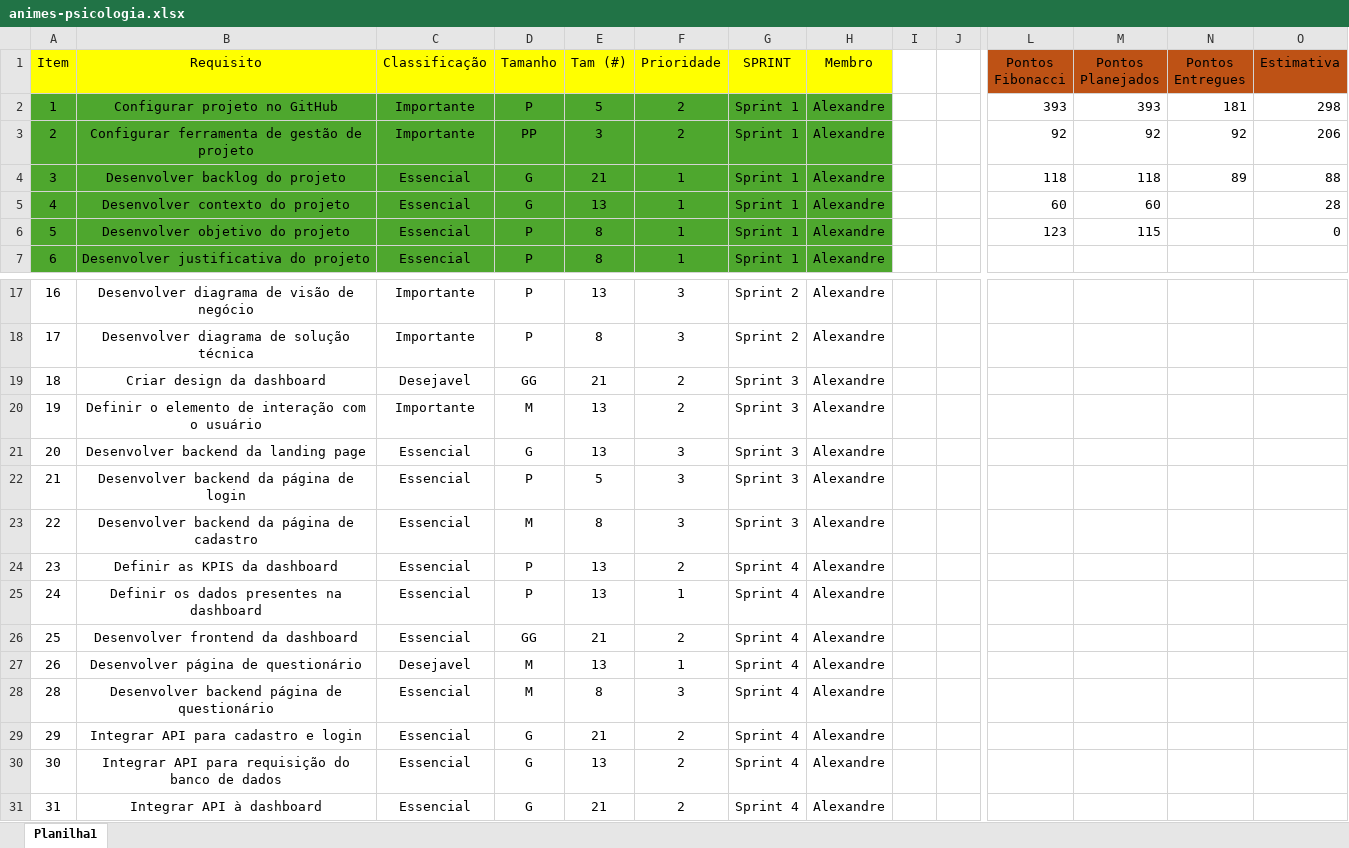
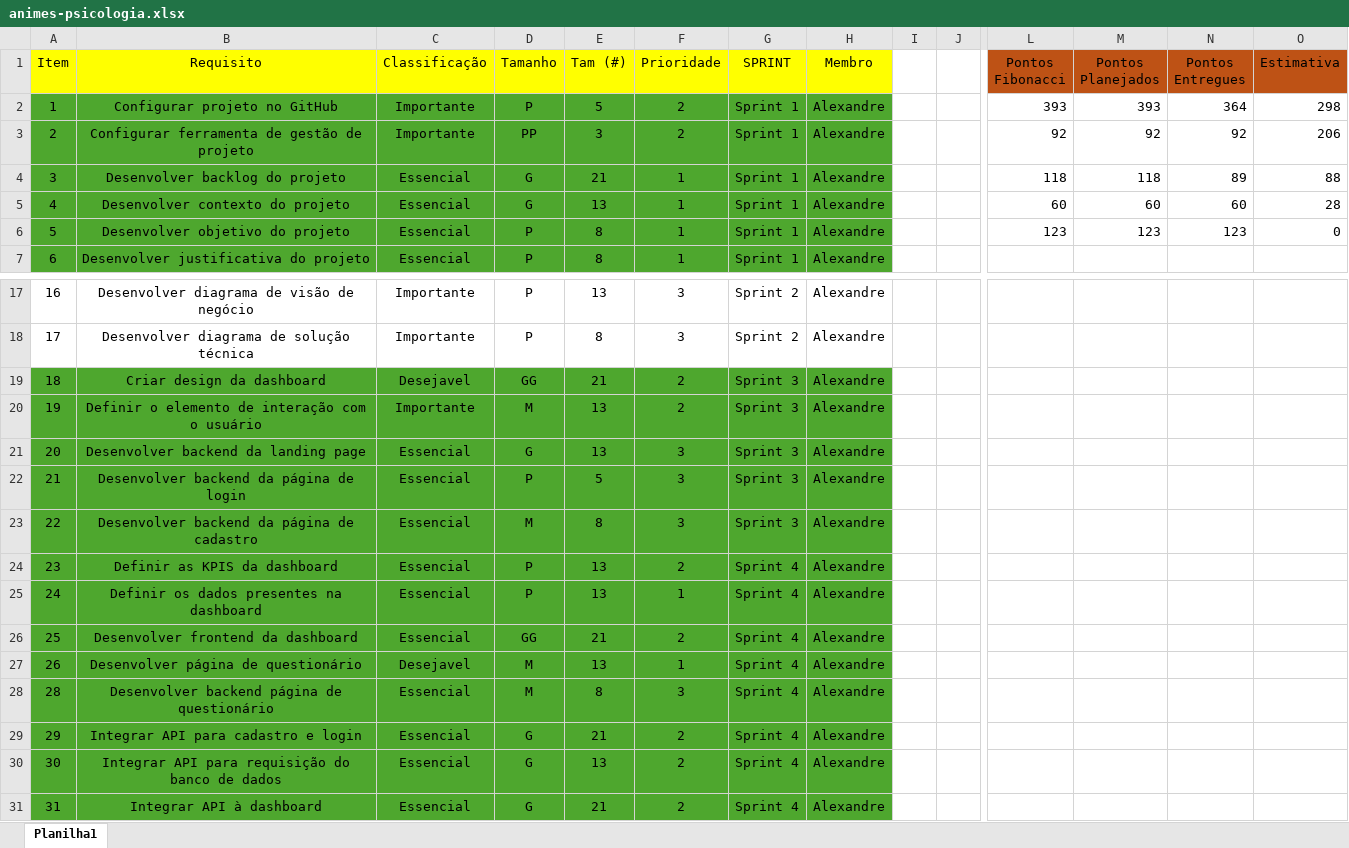
Before and after one commit to Alexandr3Donisete/projeto_individual_primeiro_semestre, an Excel workbook: Documentação/animes-psicologia.xlsx, sheet Planilha1, drawn as a sheet; only a part is shown, gaps mark what is left out; values as stored, in another font and other column widths than the file's, no borders; charts and pictures and table styles not drawn; the diff names each change by its address in the sheet, - before the commit and + after, or states it on an @@ line.

```diff
--- a/Documentação/animes-psicologia.xlsx (sheet Planilha1)
+++ b/Documentação/animes-psicologia.xlsx (sheet Planilha1)
-N2 (Pontos Entregues): 181
+N2 (Pontos Entregues): 364
-N5 (Pontos Entregues): (empty)
+N5 (Pontos Entregues): 60
-M6 (Pontos Planejados): 115
+M6 (Pontos Planejados): 123
-N6 (Pontos Entregues): (empty)
+N6 (Pontos Entregues): 123
-A19:H31 fill: none
+A19:H31 fill: #4EA72E
```
Also changed, not shown: charts or pictures, 27 other files.
